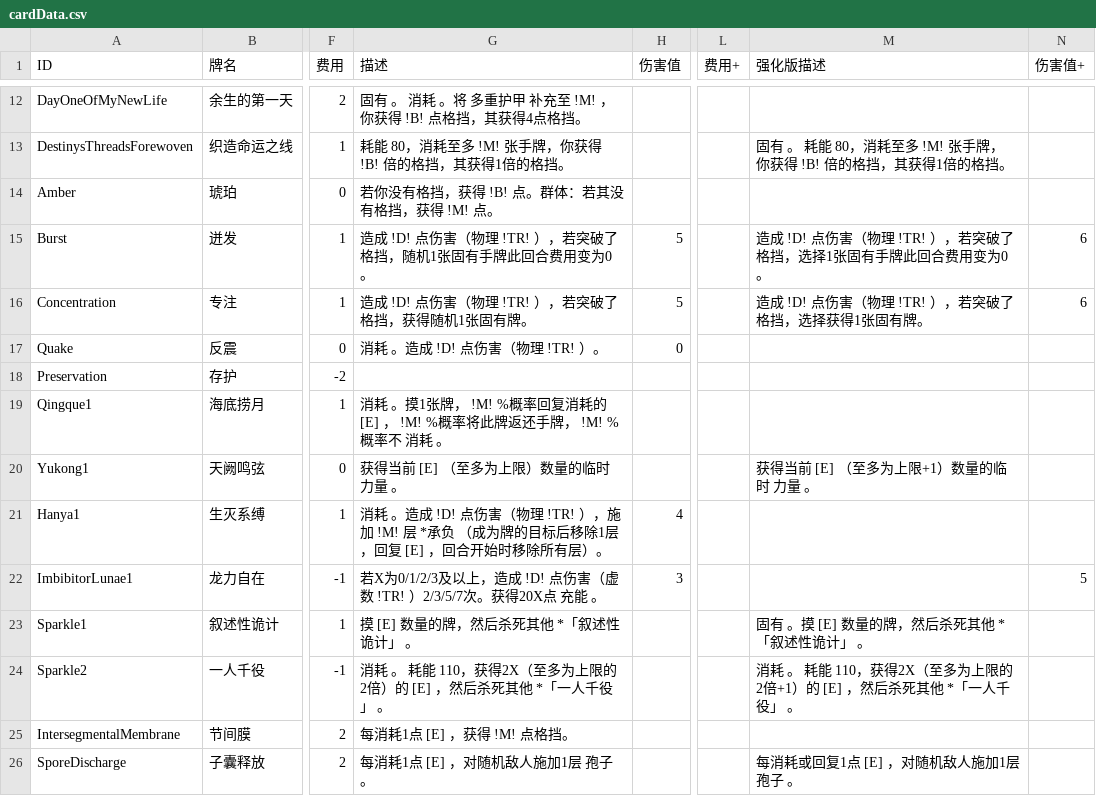
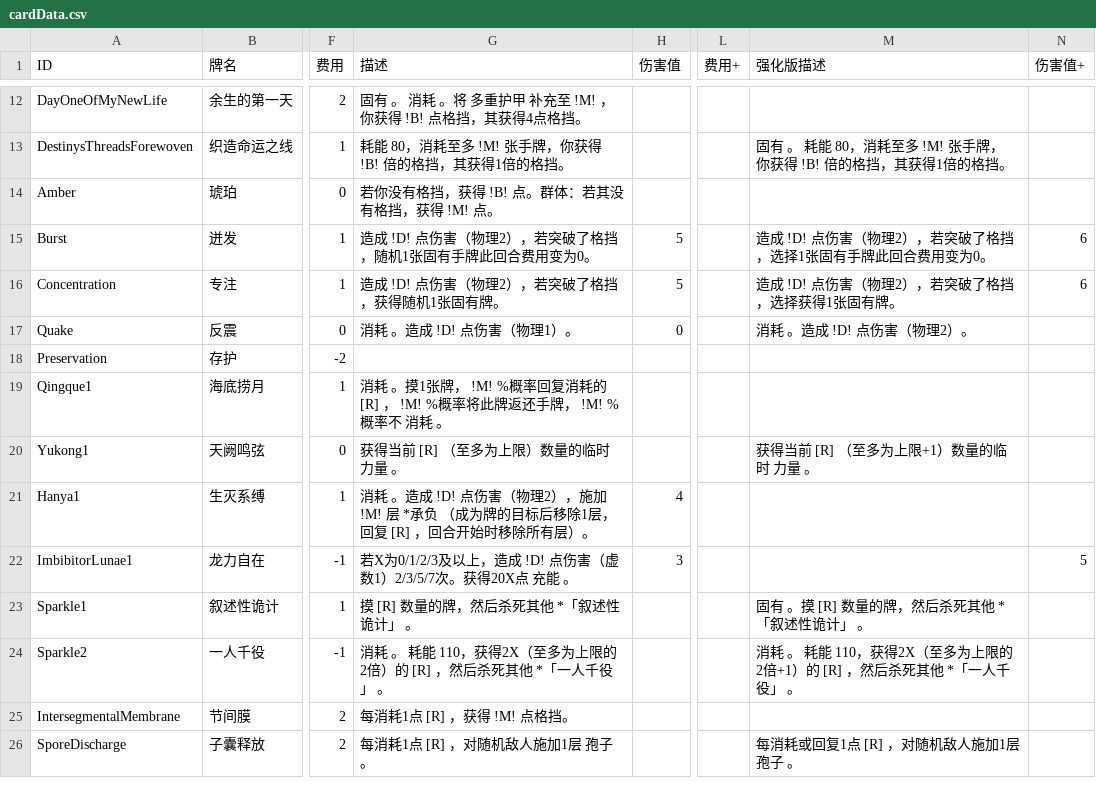
Before and after one commit to BowenJXD/HSRMod, a CSV file: src/main/resources/localization/ZHS/cardData.csv, drawn as a sheet; only a part is shown, gaps mark what is left out; the diff covers the shown part only; the diff names each change by its address in the sheet, - before the commit and + after, or states it on an @@ line.

```diff
--- a/src/main/resources/localization/ZHS/cardData.csv
+++ b/src/main/resources/localization/ZHS/cardData.csv
-G15 (描述): 造成 !D! 点伤害（物理 !TR! ），若突破了格挡，随机1张固有手牌此回合费用变为0。
+G15 (描述): 造成 !D! 点伤害（物理2），若突破了格挡，随机1张固有手牌此回合费用变为0。
-M15 (强化版描述): 造成 !D! 点伤害（物理 !TR! ），若突破了格挡，选择1张固有手牌此回合费用变为0。
+M15 (强化版描述): 造成 !D! 点伤害（物理2），若突破了格挡，选择1张固有手牌此回合费用变为0。
-G16 (描述): 造成 !D! 点伤害（物理 !TR! ），若突破了格挡，获得随机1张固有牌。
+G16 (描述): 造成 !D! 点伤害（物理2），若突破了格挡，获得随机1张固有牌。
-M16 (强化版描述): 造成 !D! 点伤害（物理 !TR! ），若突破了格挡，选择获得1张固有牌。
+M16 (强化版描述): 造成 !D! 点伤害（物理2），若突破了格挡，选择获得1张固有牌。
-G17 (描述): 消耗 。造成 !D! 点伤害（物理 !TR! ）。
+G17 (描述): 消耗 。造成 !D! 点伤害（物理1）。
-M17 (强化版描述): (empty)
+M17 (强化版描述): 消耗 。造成 !D! 点伤害（物理2）。
-G19 (描述): …消耗的 [E] ， !M! %…
+G19 (描述): …消耗的 [R] ， !M! %…
-G20 (描述): 获得当前 [E] （至多为上限）数量的临时 力量 。
+G20 (描述): 获得当前 [R] （至多为上限）数量的临时 力量 。
-M20 (强化版描述): 获得当前 [E] （至多为上限+1）数量的临时 力量 。
+M20 (强化版描述): 获得当前 [R] （至多为上限+1）数量的临时 力量 。
-G21 (描述): …害（物理 !TR! ），施加 !M! 层 *承负 （成为牌的目标后移除1层，回复 [E] ，回合开…
+G21 (描述): …害（物理2），施加 !M! 层 *承负 （成为牌的目标后移除1层，回复 [R] ，回合开…
-G22 (描述): …害（虚数 !TR! ）2/3/5/7次。…
+G22 (描述): …害（虚数1）2/3/5/7次。…
-G23 (描述): 摸 [E] 数量的牌，然后杀死其他 *「叙述性诡计」 。
+G23 (描述): 摸 [R] 数量的牌，然后杀死其他 *「叙述性诡计」 。
-M23 (强化版描述): 固有 。摸 [E] 数量的牌，然后杀死其他 *「叙述性诡计」 。
+M23 (强化版描述): 固有 。摸 [R] 数量的牌，然后杀死其他 *「叙述性诡计」 。
-G24 (描述): …倍）的 [E] ，然后杀…
+G24 (描述): …倍）的 [R] ，然后杀…
-M24 (强化版描述): …+1）的 [E] ，然后杀…
+M24 (强化版描述): …+1）的 [R] ，然后杀…
-G25 (描述): 每消耗1点 [E] ，获得 !M! 点格挡。
+G25 (描述): 每消耗1点 [R] ，获得 !M! 点格挡。
-G26 (描述): 每消耗1点 [E] ，对随机敌人施加1层 孢子 。
+G26 (描述): 每消耗1点 [R] ，对随机敌人施加1层 孢子 。
-M26 (强化版描述): 每消耗或回复1点 [E] ，对随机敌人施加1层 孢子 。
+M26 (强化版描述): 每消耗或回复1点 [R] ，对随机敌人施加1层 孢子 。
```
Also changed, not shown: 133 edited cells elsewhere in this file, 7 other files.
